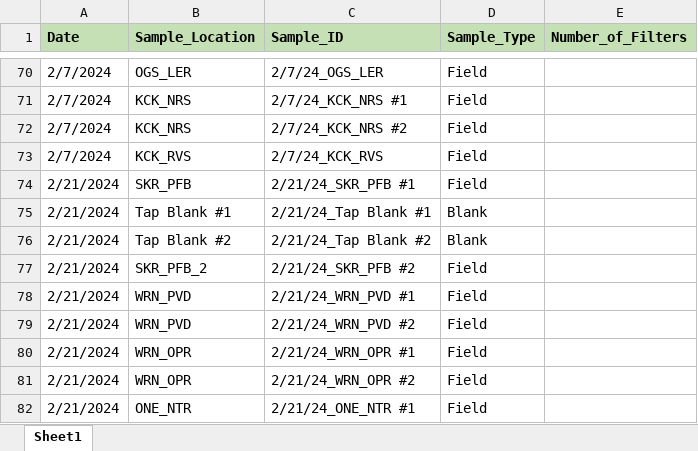
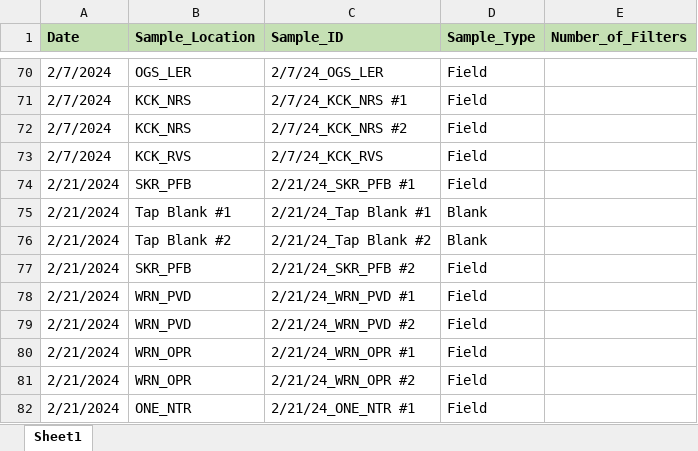
Before and after one commit to GMGI-Fisheries/resources, an Excel workbook: docs/eDNA qPCR/example input/client_metadata_example.xlsx, sheet Sheet1, drawn as a sheet; only a part is shown, gaps mark what is left out; values as stored, in another font and other column widths than the file's, no borders; the diff names each change by its address in the sheet, - before the commit and + after, or states it on an @@ line.

```diff
--- a/docs/eDNA qPCR/example input/client_metadata_example.xlsx (sheet Sheet1)
+++ b/docs/eDNA qPCR/example input/client_metadata_example.xlsx (sheet Sheet1)
-B77 (Sample_Location): SKR_PFB_2
+B77 (Sample_Location): SKR_PFB
```
Also changed, not shown: docs/eDNA qPCR/example output/Results_Blanks.xlsx, 23 other files.
